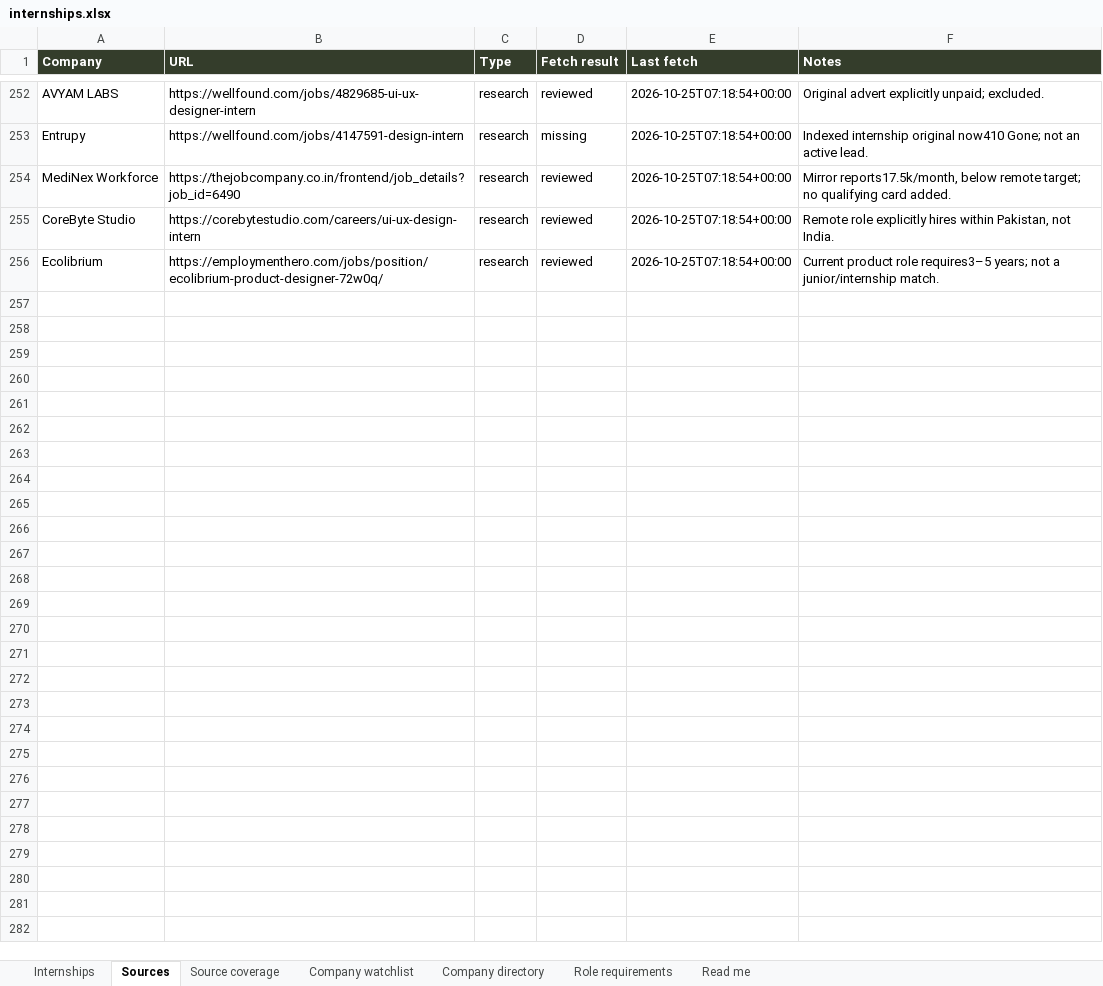
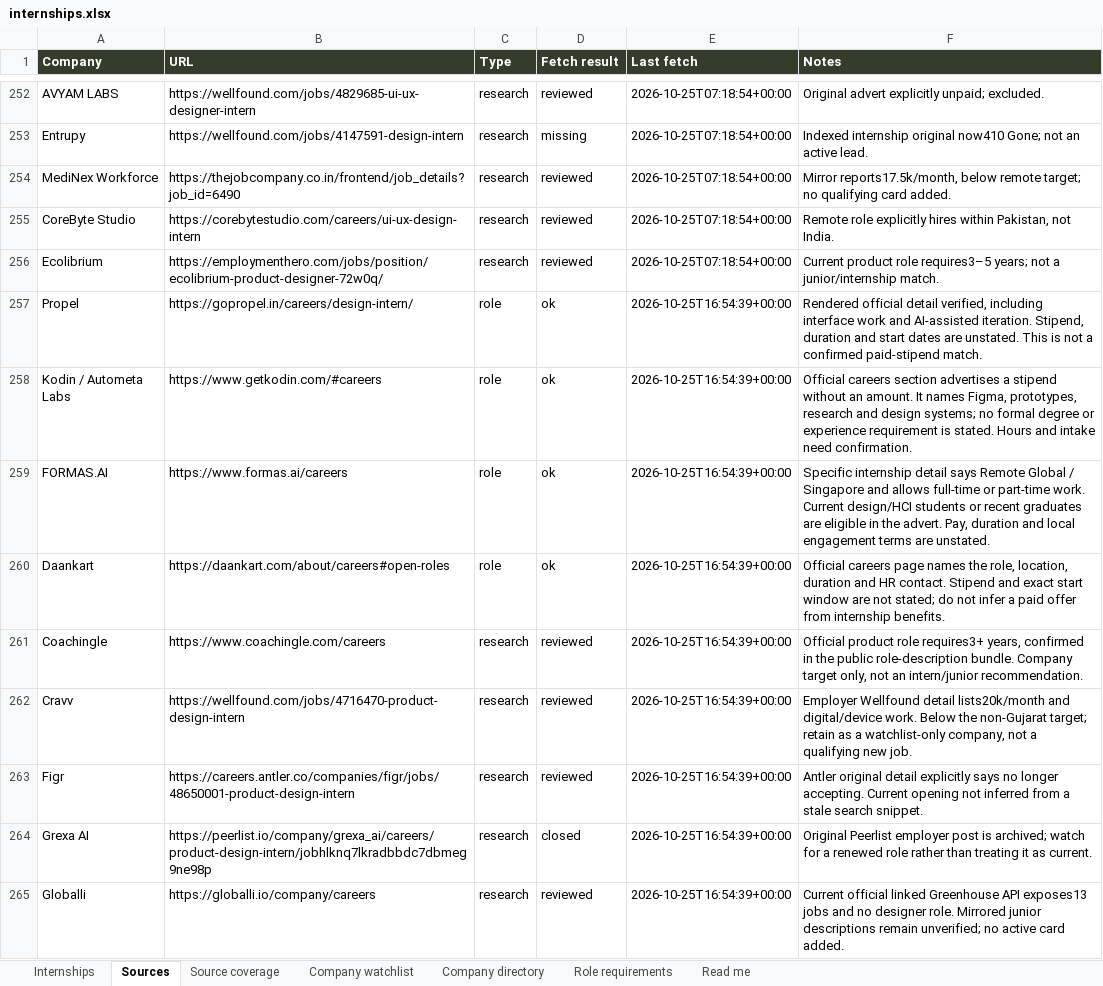
Before and after one commit to AnujR17/Chatgpt-Environment, an Excel workbook: topics/job-search-agent/app/public/data/internships.xlsx, sheet Sources, drawn as a sheet; only a part is shown, gaps mark what is left out; values as stored, in another font and other column widths than the file's, no borders; the diff covers the shown part only; the diff names each change by its address in the sheet, - before the commit and + after, or states it on an @@ line.

Commit message:
Add verified startup design internship research and source caveats

```diff
--- a/topics/job-search-agent/app/public/data/internships.xlsx (sheet Sources)
+++ b/topics/job-search-agent/app/public/data/internships.xlsx (sheet Sources)
+row 257: Propel | https://gopropel.in/careers/design-intern/ | role | ok | 2026-10-25T16:54:39+00:00 | Rendered official detail verified, including interface work and AI-assisted iteration. Stipend, duration and start dates are unstated. This is not a confirmed paid-stipend match.
+row 258: Kodin / Autometa Labs | https://www.getkodin.com/#careers | role | ok | 2026-10-25T16:54:39+00:00 | Official careers section advertises a stipend without an amount. It names Figma, prototypes, research and design systems; no formal degree or experience requirement is stated. Hours and intake need confirmation.
+row 259: FORMAS.AI | https://www.formas.ai/careers | role | ok | 2026-10-25T16:54:39+00:00 | Specific internship detail says Remote Global / Singapore and allows full-time or part-time work. Current design/HCI students or recent graduates are eligible in the advert. Pay, duration and local engagement terms are unstated.
+row 260: Daankart | https://daankart.com/about/careers#open-roles | role | ok | 2026-10-25T16:54:39+00:00 | Official careers page names the role, location, duration and HR contact. Stipend and exact start window are not stated; do not infer a paid offer from internship benefits.
+row 261: Coachingle | https://www.coachingle.com/careers | research | reviewed | 2026-10-25T16:54:39+00:00 | Official product role requires3+ years, confirmed in the public role-description bundle. Company target only, not an intern/junior recommendation.
+row 262: Cravv | https://wellfound.com/jobs/4716470-product-design-intern | research | reviewed | 2026-10-25T16:54:39+00:00 | Employer Wellfound detail lists20k/month and digital/device work. Below the non-Gujarat target; retain as a watchlist-only company, not a qualifying new job.
+row 263: Figr | https://careers.antler.co/companies/figr/jobs/48650001-product-design-intern | research | reviewed | 2026-10-25T16:54:39+00:00 | Antler original detail explicitly says no longer accepting. Current opening not inferred from a stale search snippet.
+row 264: Grexa AI | https://peerlist.io/company/grexa_ai/careers/product-design-intern/jobhlknq7lkradbbdc7dbmeg9ne98p | research | closed | 2026-10-25T16:54:39+00:00 | Original Peerlist employer post is archived; watch for a renewed role rather than treating it as current.
+row 265: Globalli | https://globalli.io/company/careers | research | reviewed | 2026-10-25T16:54:39+00:00 | Current official linked Greenhouse API exposes13 jobs and no designer role. Mirrored junior descriptions remain unverified; no active card added.
```
Also changed, not shown: 8 added rows elsewhere in this sheet, sheet Role requirements, sheet Company directory, sheet Company watchlist, sheet Internships, sheet Read me, sheet Source coverage, 8 other files.
